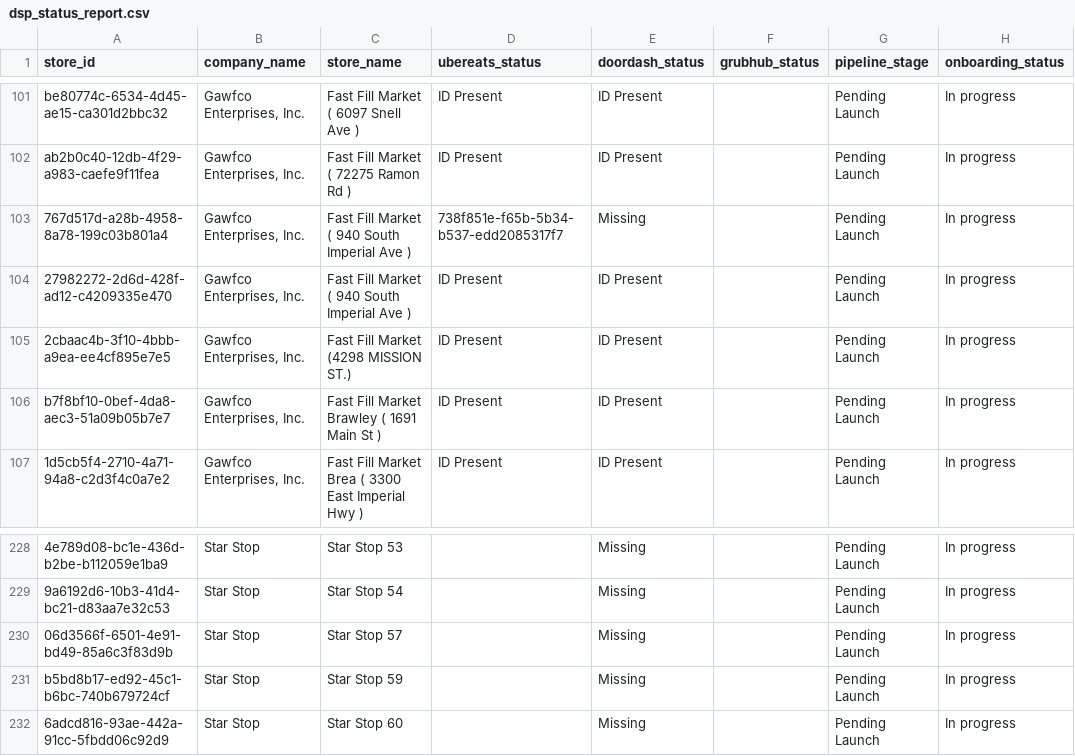
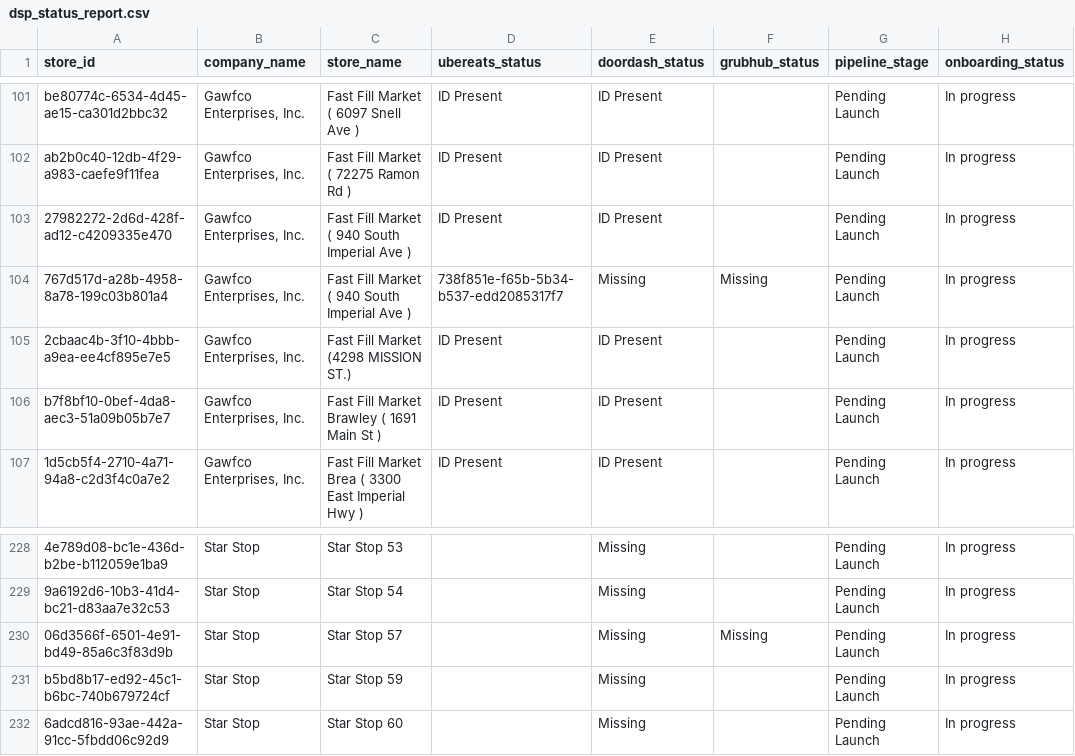
Before and after one commit to bradbishop1978/dsp-id-tracker, a CSV file: dsp_status_report.csv, drawn as a sheet; only a part is shown, gaps mark what is left out; removed rows and columns are numbered as before the commit, all else as after; the diff names each change by its address in the sheet, - before the commit and + after, or states it on an @@ line.

Commit message:
Update DSP ID report - 2026-05-28 00:01:55

```diff
--- a/dsp_status_report.csv
+++ b/dsp_status_report.csv
-row 103: 767d517d-a28b-4958-8a78-199c03b801a4 | Gawfco Enterprises, Inc. | Fast Fill Market ( 940 South Imperial Ave ) | 738f851e-f65b-5b34-b537-edd2085317f7 | Missing |  | Pending Launch | In progress
+row 104: 767d517d-a28b-4958-8a78-199c03b801a4 | Gawfco Enterprises, Inc. | Fast Fill Market ( 940 South Imperial Ave ) | 738f851e-f65b-5b34-b537-edd2085317f7 | Missing | Missing | Pending Launch | In progress
-F230 (grubhub_status): (empty)
+F230 (grubhub_status): Missing
```
